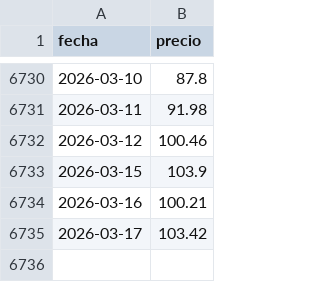
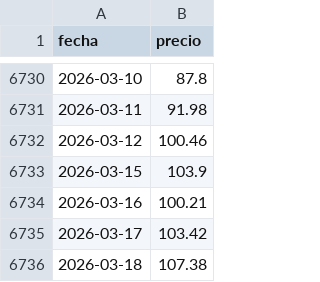
Before and after one commit to Newtral-datos/panel-precio-gas-petroleo, a CSV file: Petróleo/petroleo.csv, drawn as a sheet; only a part is shown, gaps mark what is left out; the diff names each change by its address in the sheet, - before the commit and + after, or states it on an @@ line.

```diff
--- a/Petróleo/petroleo.csv
+++ b/Petróleo/petroleo.csv
+row 6736: 2026-03-18 | 107.38
```
Also changed, not shown: Gas/MIBGAS_Data_2026.csv, Gas/gas_total.csv.
